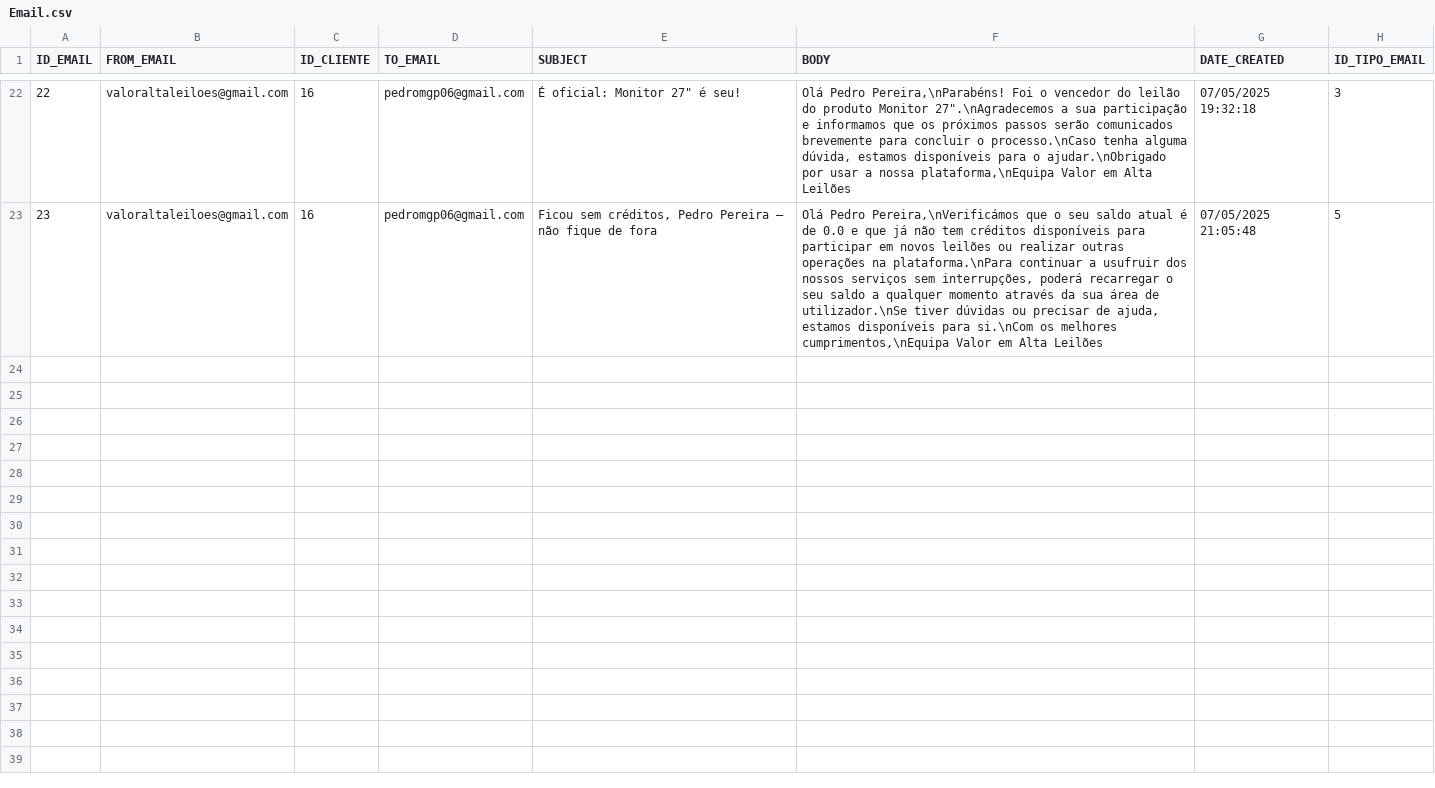
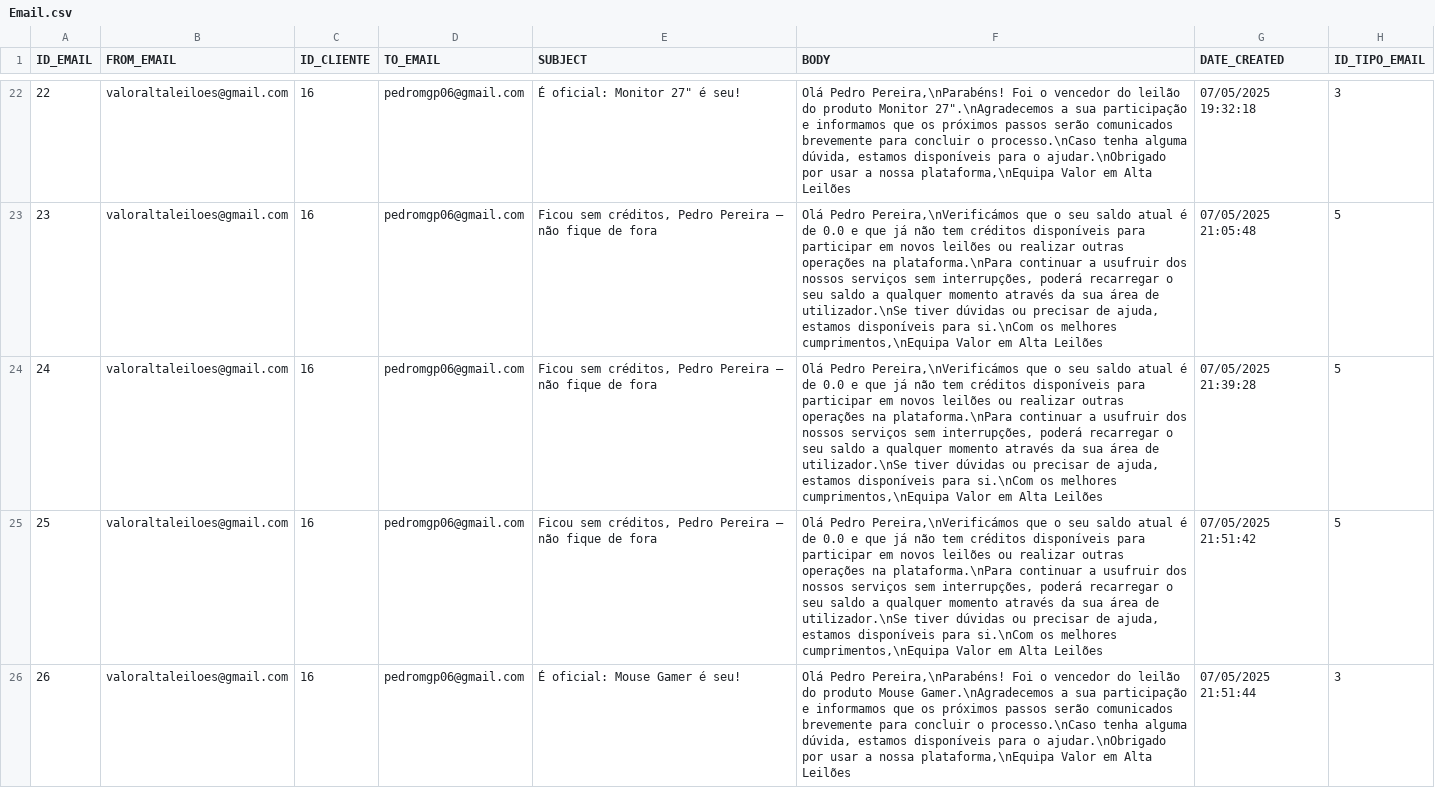
Before and after one commit to Leandro12415990/Grupo1Lp2, a CSV file: data/Email.csv, drawn as a sheet; only a part is shown, gaps mark what is left out.

```diff
--- a/data/Email.csv
+++ b/data/Email.csv
@@ -23 +23,4 @@ ID_EMAIL;FROM_EMAIL;ID_CLIENTE;TO_EMAIL;SUBJECT;BODY;DATE_CREATED;ID_TIPO_EMAIL
 23;valoraltaleiloes@gmail.com;16;pedromgp06@gmail.com;Ficou sem créditos, Pedro Pereira — não fique de fora;Olá Pedro Pereira,\nVerificámos que o seu saldo atual é de 0.0 e que já não tem créditos disponíveis para participar em novos leilões ou realizar outras operações na plataforma.\nPara continuar a usufruir dos nossos serviços sem interrupções, poderá recarregar o seu saldo a qualquer momento através da sua área de utilizador.\nSe tiver dúvidas ou precisar de ajuda, estamos disponíveis para si.\nCom os melhores cumprimentos,\nEquipa Valor em Alta Leilões;07/05/2025 21:05:48;5
+24;valoraltaleiloes@gmail.com;16;pedromgp06@gmail.com;Ficou sem créditos, Pedro Pereira — não fique de fora;Olá Pedro Pereira,\nVerificámos que o seu saldo atual é de 0.0 e que já não tem créditos disponíveis para participar em novos leilões ou realizar outras operações na plataforma.\nPara continuar a usufruir dos nossos serviços sem interrupções, poderá recarregar o seu saldo a qualquer momento através da sua área de utilizador.\nSe tiver dúvidas ou precisar de ajuda, estamos disponíveis para si.\nCom os melhores cumprimentos,\nEquipa Valor em Alta Leilões;07/05/2025 21:39:28;5
+25;valoraltaleiloes@gmail.com;16;pedromgp06@gmail.com;Ficou sem créditos, Pedro Pereira — não fique de fora;Olá Pedro Pereira,\nVerificámos que o seu saldo atual é de 0.0 e que já não tem créditos disponíveis para participar em novos leilões ou realizar outras operações na plataforma.\nPara continuar a usufruir dos nossos serviços sem interrupções, poderá recarregar o seu saldo a qualquer momento através da sua área de utilizador.\nSe tiver dúvidas ou precisar de ajuda, estamos disponíveis para si.\nCom os melhores cumprimentos,\nEquipa Valor em Alta Leilões;07/05/2025 21:51:42;5
+26;valoraltaleiloes@gmail.com;16;pedromgp06@gmail.com;É oficial: Mouse Gamer é seu!;Olá Pedro Pereira,\nParabéns! Foi o vencedor do leilão do produto Mouse Gamer.\nAgradecemos a sua participação e informamos que os próximos passos serão comunicados brevemente para concluir o processo.\nCaso tenha alguma dúvida, estamos disponíveis para o ajudar.\nObrigado por usar a nossa plataforma,\nEquipa Valor em Alta Leilões;07/05/2025 21:51:44;3
```
Also changed, not shown: data/Template.csv, data/Transacao.csv, 37 other files.
